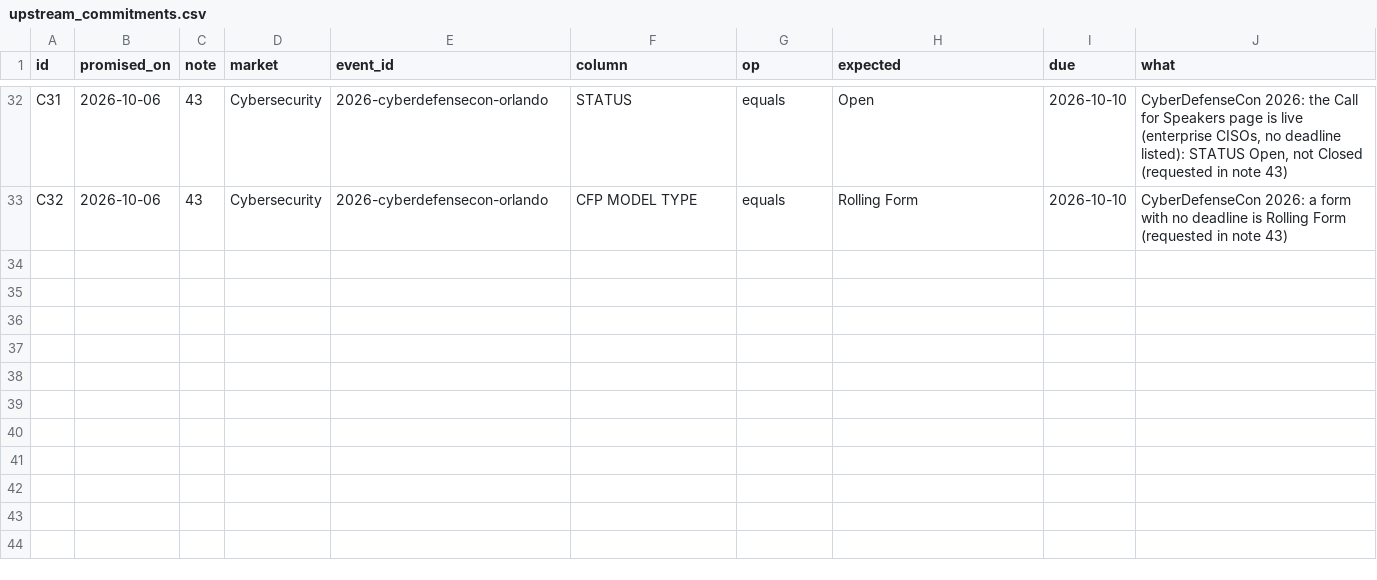
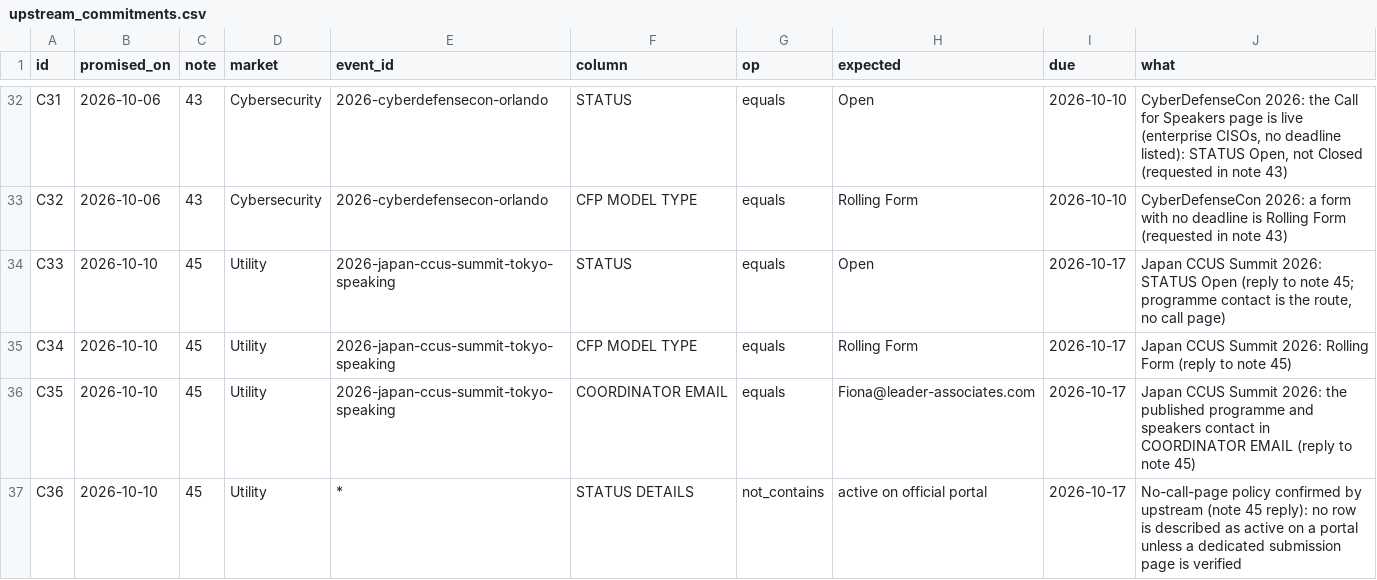
Before and after one commit to mattolejarczyk/cfp-monitor, a CSV file: docs/operations/upstream_commitments.csv, drawn as a sheet; only a part is shown, gaps mark what is left out; the diff names each change by its address in the sheet, - before the commit and + after, or states it on an @@ line.

```diff
--- a/docs/operations/upstream_commitments.csv
+++ b/docs/operations/upstream_commitments.csv
+row 34: C33 | 2026-10-10 | 45 | Utility | 2026-japan-ccus-summit-tokyo-speaking | STATUS | equals | Open | 2026-10-17 | Japan CCUS Summit 2026: STATUS Open (reply to note 45; programme contact is the route, no call page)
+row 35: C34 | 2026-10-10 | 45 | Utility | 2026-japan-ccus-summit-tokyo-speaking | CFP MODEL TYPE | equals | Rolling Form | 2026-10-17 | Japan CCUS Summit 2026: Rolling Form (reply to note 45)
+row 36: C35 | 2026-10-10 | 45 | Utility | 2026-japan-ccus-summit-tokyo-speaking | COORDINATOR EMAIL | equals | Fiona@leader-associates.com | 2026-10-17 | Japan CCUS Summit 2026: the published programme and speakers contact in COORDINATOR EMAIL (reply to note 45)
+row 37: C36 | 2026-10-10 | 45 | Utility | * | STATUS DETAILS | not_contains | active on official portal | 2026-10-17 | No-call-page policy confirmed by upstream (note 45 reply): no row is described as active on a portal unless a dedicated submission page is verified
```
Also changed, not shown: 3 other files.
